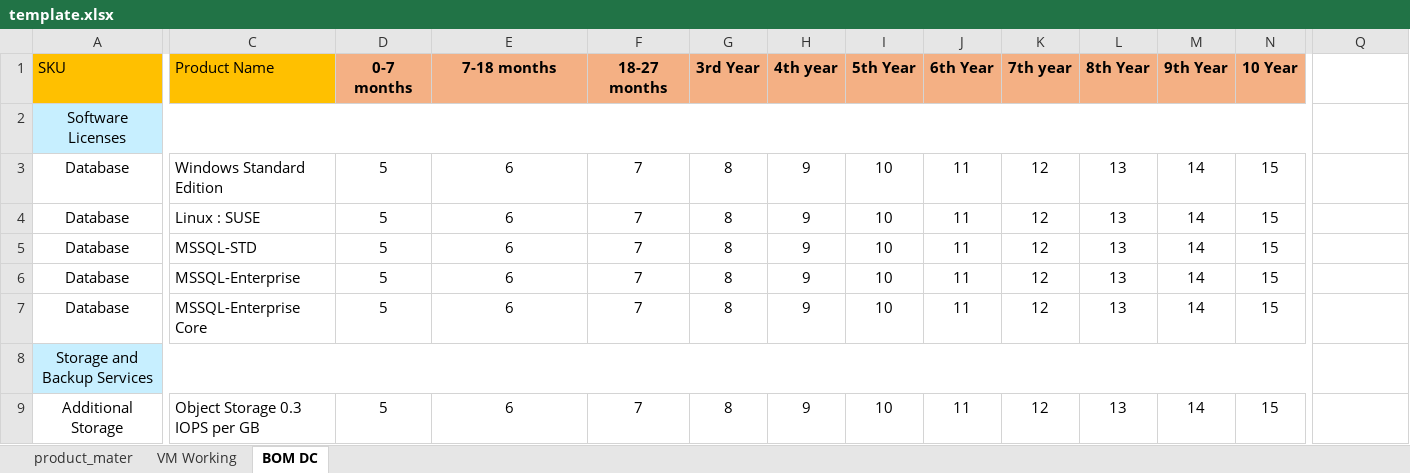
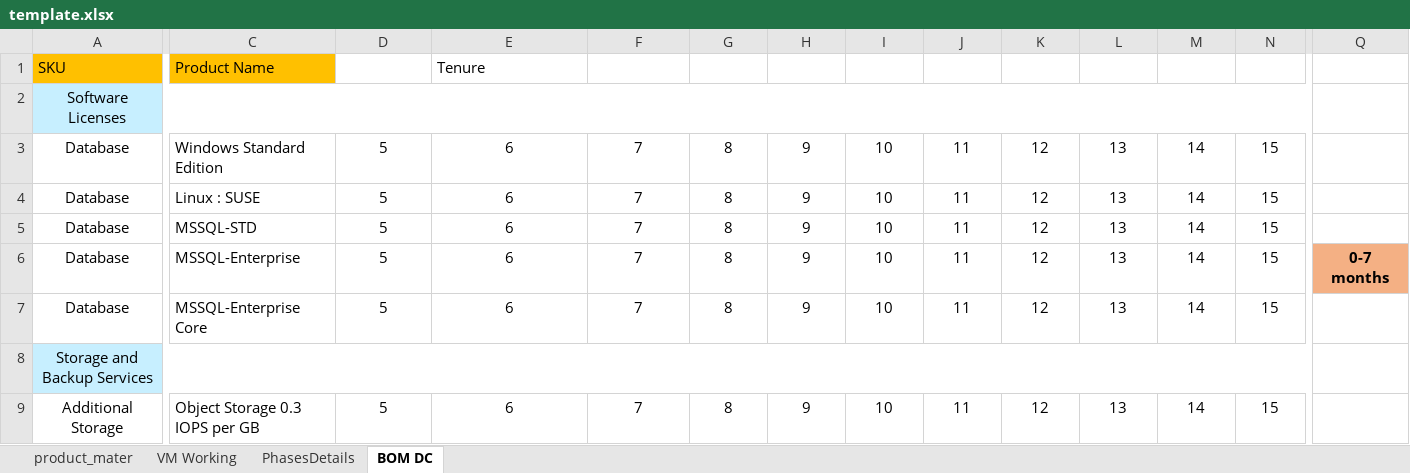
Before and after one commit to 01Pratham/excel_to_crm, an Excel workbook: template.xlsx, sheet BOM DC, drawn as a sheet; only a part is shown, gaps mark what is left out; values as stored, in another font and other column widths than the file's, no borders; the diff covers the shown part only; the diff names each change by its address in the sheet, - before the commit and + after, or states it on an @@ line.

```diff
--- a/template.xlsx (sheet BOM DC)
+++ b/template.xlsx (sheet BOM DC)
+sheet tab: PhasesDetails
-D1: 0-7 months
+D1: (empty)
-D1:N1 fill: #F4B084
+D1:N1 fill: none
-E1: 7-18 months
+E1: Tenure
@@ E1 bold: on → off, alignment: center → left @@
-F1: 18-27 months
+F1: (empty)
-G1: 3rd Year
+G1: (empty)
-H1: 4th year
+H1: (empty)
-I1: 5th Year
+I1: (empty)
-J1: 6th Year
+J1: (empty)
-K1: 7th year
+K1: (empty)
-L1: 8th Year
+L1: (empty)
-M1: 9th Year
+M1: (empty)
-N1: 10 Year
+N1: (empty)
-Q6: (empty)
+Q6: 0-7 months
-Q6 fill: none
+Q6 fill: #F4B084
```
Also changed, not shown: 10 edited cells and cell formats elsewhere in this sheet, sheet VM Working, 1 other file.
